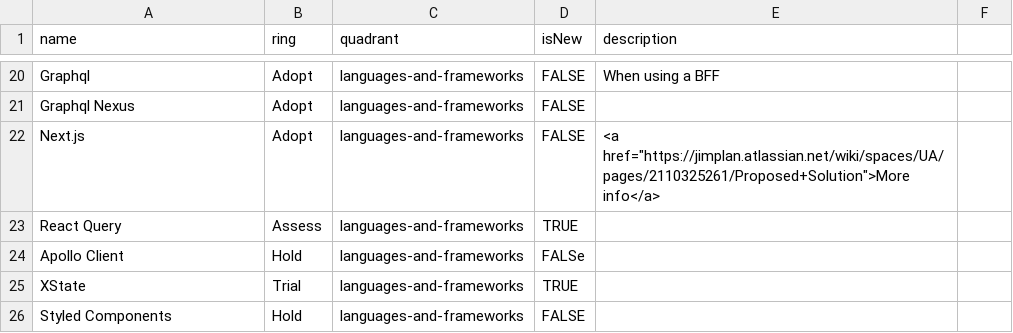
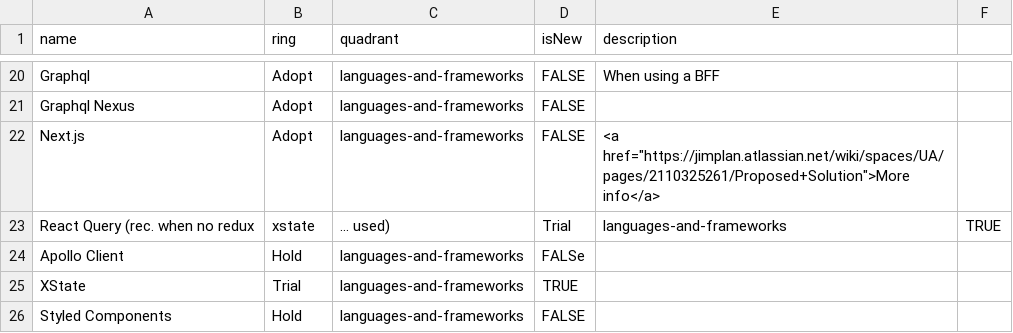
Before and after one commit to Jimdo/build-your-own-radar, a CSV file: data/frontend.csv, drawn as a sheet; only a part is shown, gaps mark what is left out.

Commit message:
move react-query up an add description

```diff
--- a/data/frontend.csv
+++ b/data/frontend.csv
@@ -22,3 +22,3 @@ Graphql Nexus,Adopt,languages-and-frameworks,FALSE,
 Next.js,Adopt,languages-and-frameworks,FALSE, <a href="https://jimplan.atlassian.net/wiki/spaces/UA/pages/2110325261/Proposed+Solution">More info</a>
-React Query, Assess,languages-and-frameworks,TRUE,
+React Query (rec. when no redux,xstate,... used), Trial,languages-and-frameworks,TRUE,
 Apollo Client,Hold,languages-and-frameworks,FALSe,
```
